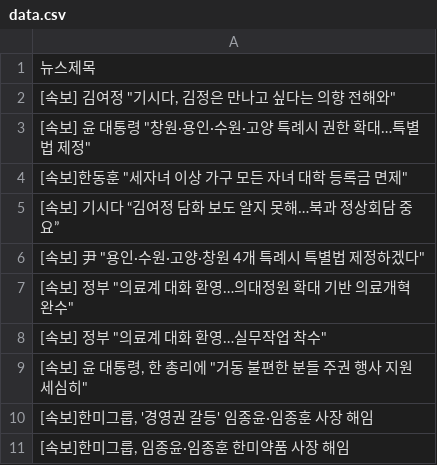
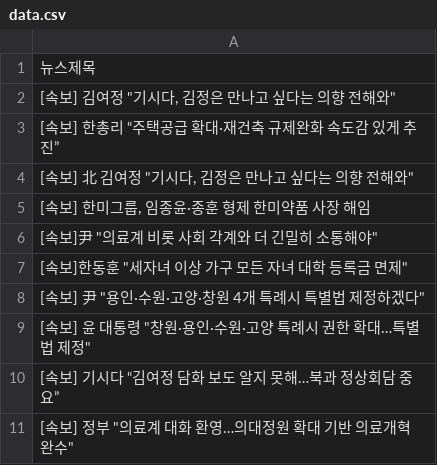
Before and after one commit to webstoryboy/test2, a CSV file: data.csv, drawn as a sheet.

Commit message:
네이버 뉴스

```diff
--- a/data.csv
+++ b/data.csv
@@ -2,10 +2,10 @@
 "[속보] 김여정 ""기시다, 김정은 만나고 싶다는 의향 전해와"""
+[속보] 한총리 “주택공급 확대·재건축 규제완화 속도감 있게 추진”
+"[속보] 北 김여정 ""기시다, 김정은 만나고 싶다는 의향 전해와"""
+"[속보] 한미그룹, 임종윤·종훈 형제 한미약품 사장 해임"
+"[속보]尹 ""의료계 비롯 사회 각계와 더 긴밀히 소통해야"""
+"[속보]한동훈 ""세자녀 이상 가구 모든 자녀 대학 등록금 면제"""
+"[속보] 尹 ""용인·수원·고양·창원 4개 특례시 특별법 제정하겠다"""
 "[속보] 윤 대통령 ""창원·용인·수원·고양 특례시 권한 확대…특별법 제정"""
-"[속보]한동훈 ""세자녀 이상 가구 모든 자녀 대학 등록금 면제"""
 [속보] 기시다 “김여정 담화 보도 알지 못해…북과 정상회담 중요”
-"[속보] 尹 ""용인·수원·고양·창원 4개 특례시 특별법 제정하겠다"""
 "[속보] 정부 ""의료계 대화 환영…의대정원 확대 기반 의료개혁 완수"""
-"[속보] 정부 ""의료계 대화 환영…실무작업 착수"""
-"[속보] 윤 대통령, 한 총리에 ""거동 불편한 분들 주권 행사 지원 세심히"""
-"[속보]한미그룹, '경영권 갈등' 임종윤·임종훈 사장 해임"
-"[속보]한미그룹, 임종윤·임종훈 한미약품 사장 해임"
```
